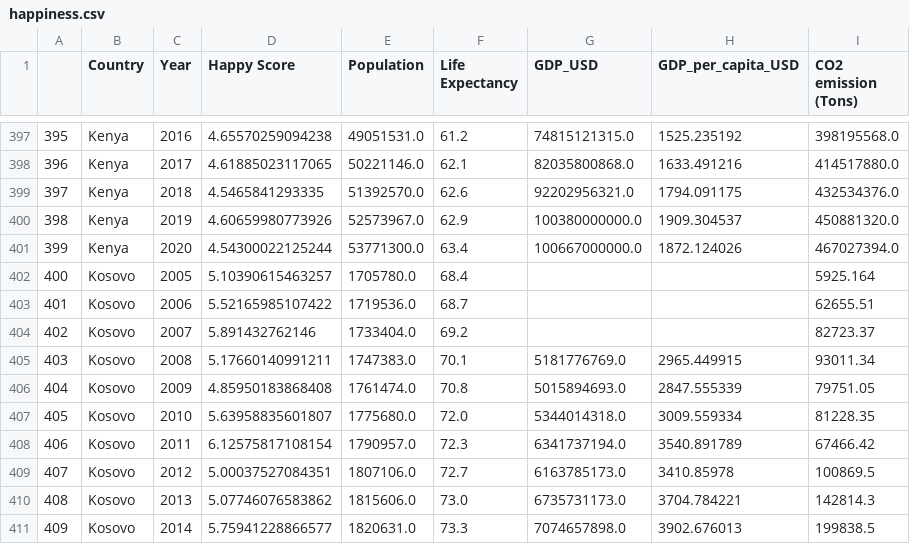
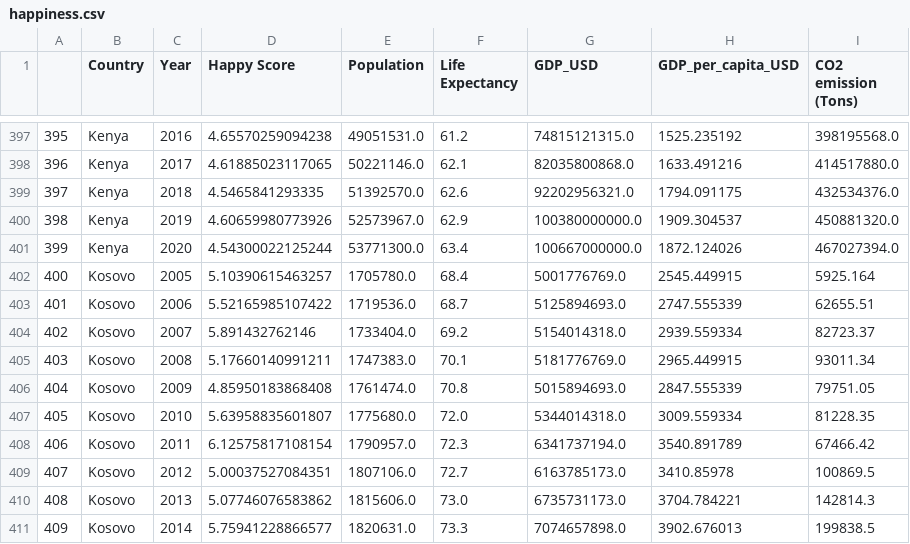
Before and after one commit to iwecht1/1030project, a CSV file: data/happiness.csv, drawn as a sheet; only a part is shown, gaps mark what is left out.

```diff
--- a/data/happiness.csv
+++ b/data/happiness.csv
@@ -401,5 +401,5 @@
 399,Kenya,2020,4.54300022125244,53771300.0,63.4,100667000000.0,1872.124026,467027394.0
-400,Kosovo,2005,5.10390615463257,1705780.0,68.4,,,5925.164
-401,Kosovo,2006,5.52165985107422,1719536.0,68.7,,,62655.51
-402,Kosovo,2007,5.891432762146,1733404.0,69.2,,,82723.37
+400,Kosovo,2005,5.10390615463257,1705780.0,68.4,5001776769.0,2545.449915,5925.164
+401,Kosovo,2006,5.52165985107422,1719536.0,68.7,5125894693.0,2747.555339,62655.51
+402,Kosovo,2007,5.891432762146,1733404.0,69.2,5154014318.0,2939.559334,82723.37
 403,Kosovo,2008,5.17660140991211,1747383.0,70.1,5181776769.0,2965.449915,93011.34
```
Also changed, not shown: 36 other files.
